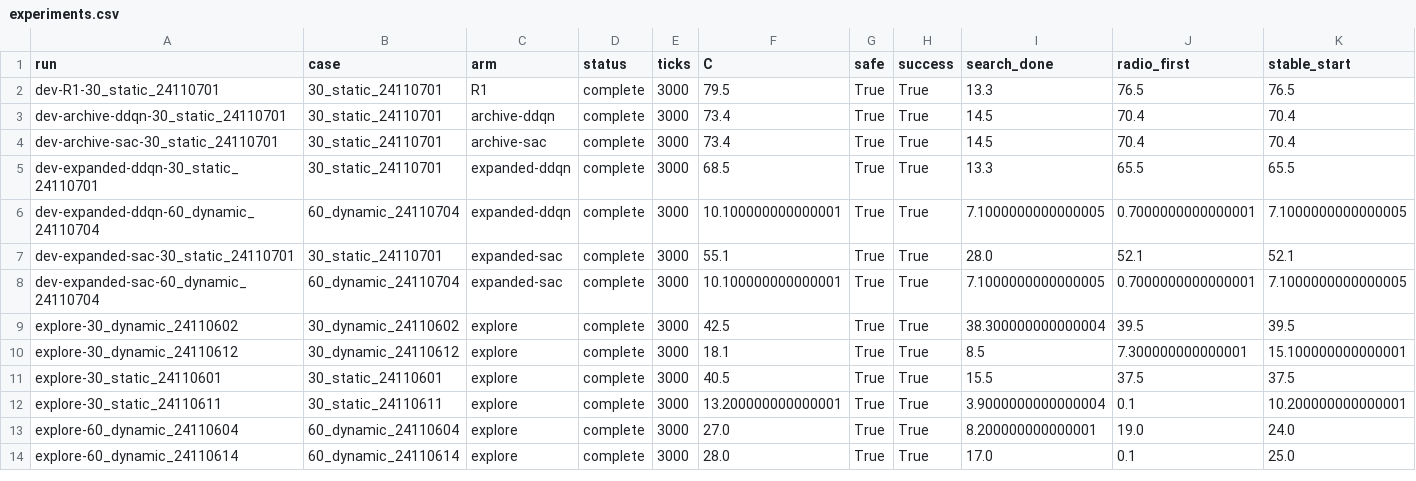
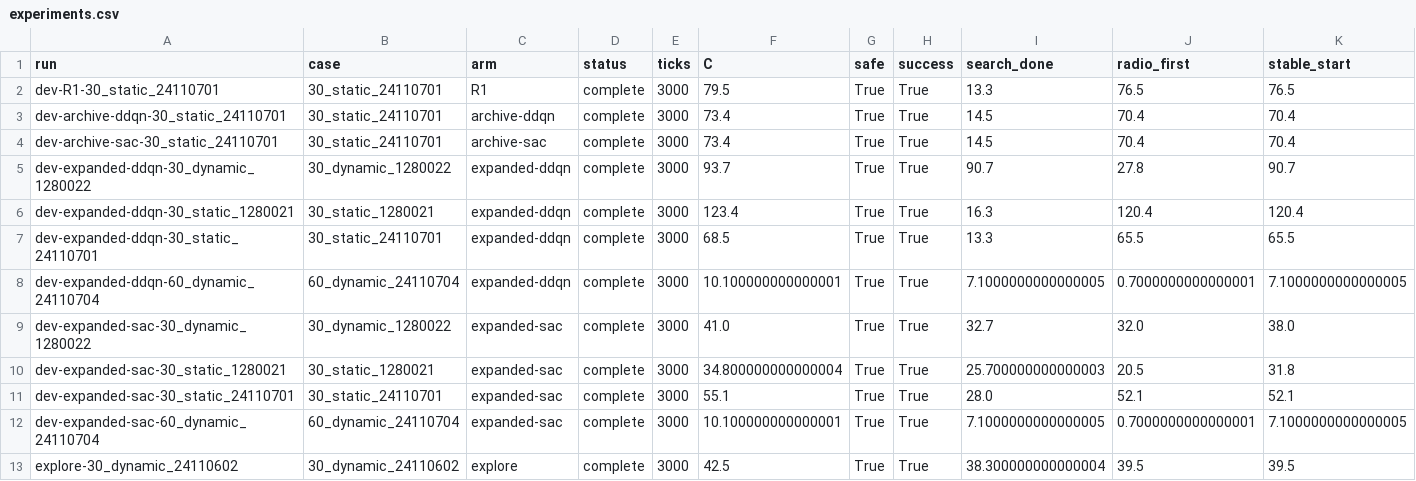
Before and after one commit to Azucat111/2026PD_MARVEL, a CSV file: MARVEL-main (1)/MARVEL-main/artifacts/joint_mature_rl_20261123/experiments.csv, drawn as a sheet; only a part is shown; the shorter side is filled out with more unchanged rows; rows hold the shown columns only; the diff names each change by its address in the sheet, - before the commit and + after, or states it on an @@ line.

Commit message:
Preserve 30-UAV regression failures and verified cross-role DDQN action

```diff
--- a/MARVEL-main (1)/MARVEL-main/artifacts/joint_mature_rl_20261123/experiments.csv
+++ b/MARVEL-main (1)/MARVEL-main/artifacts/joint_mature_rl_20261123/experiments.csv
+row 5: dev-expanded-ddqn-30_dynamic_1280022 | 30_dynamic_1280022 | expanded-ddqn | complete | 3000 | 93.7 | True | True | 90.7 | 27.8 | 90.7
+row 6: dev-expanded-ddqn-30_static_1280021 | 30_static_1280021 | expanded-ddqn | complete | 3000 | 123.4 | True | True | 16.3 | 120.4 | 120.4
+row 9: dev-expanded-sac-30_dynamic_1280022 | 30_dynamic_1280022 | expanded-sac | complete | 3000 | 41.0 | True | True | 32.7 | 32.0 | 38.0
+row 10: dev-expanded-sac-30_static_1280021 | 30_static_1280021 | expanded-sac | complete | 3000 | 34.800000000000004 | True | True | 25.700000000000003 | 20.5 | 31.8
```
Also changed, not shown: 25 other files.
